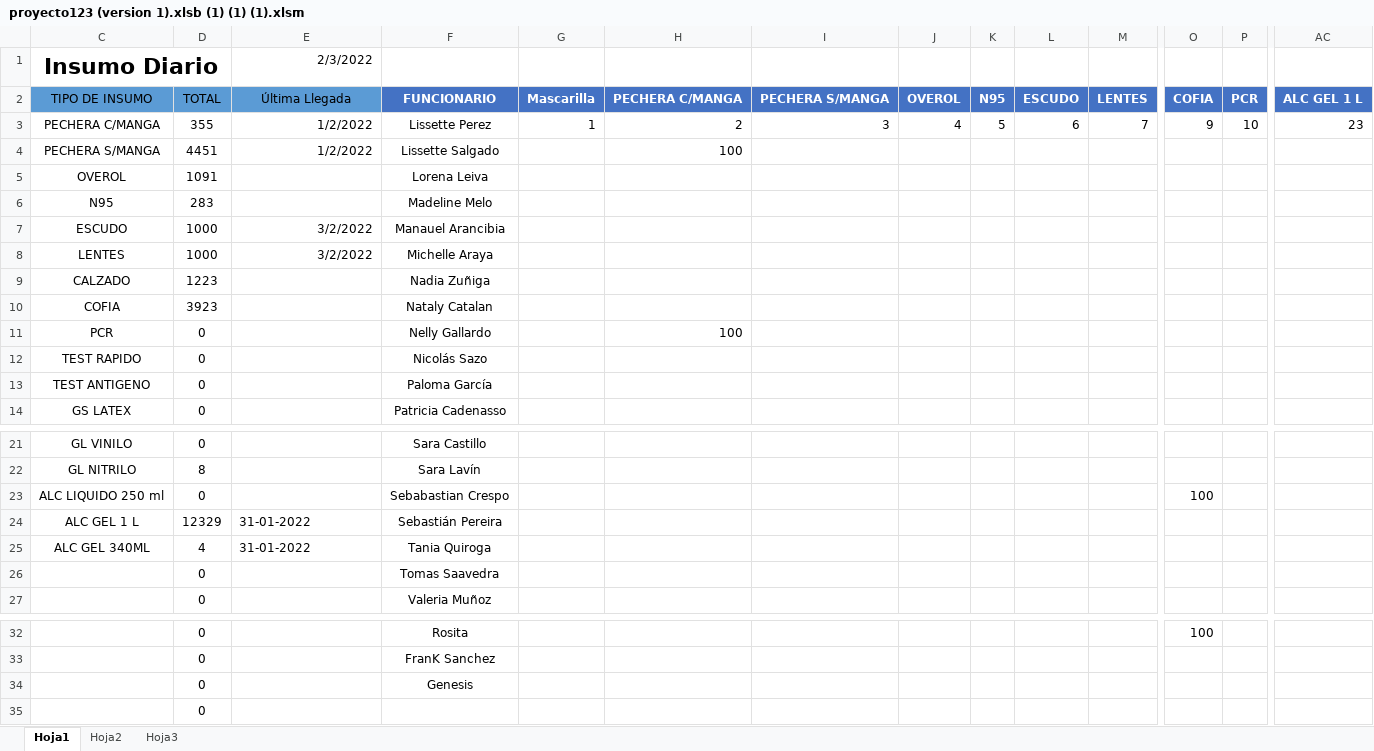
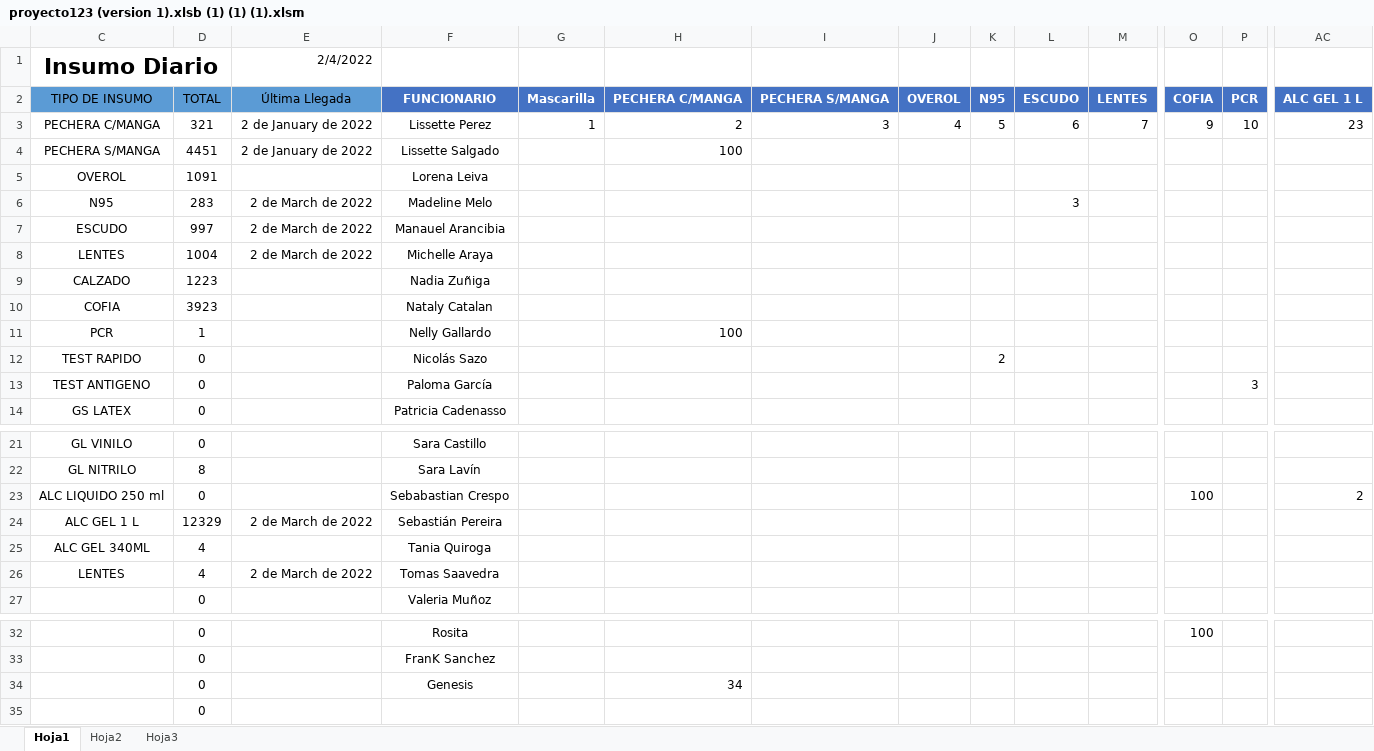
Before and after one commit to Kzlo7/proyectoCESFAM, an Excel workbook: proyecto123 (version 1).xlsb (1) (1) (1).xlsm, sheet Hoja1, drawn as a sheet; only a part is shown, gaps mark what is left out; values as stored, in another font and other column widths than the file's, no borders; removed rows and columns are numbered as before the commit, all else as after; rows hold the shown columns only; the diff names each change by its address in the sheet, - before the commit and + after, or states it on an @@ line.

Commit message:
Update proyecto123 (version 1).xlsb (1) (1) (1).xlsm

```diff
--- a/proyecto123 (version 1).xlsb (1) (1) (1).xlsm (sheet Hoja1)
+++ b/proyecto123 (version 1).xlsb (1) (1) (1).xlsm (sheet Hoja1)
-E1: 2/3/2022
+E1: 2/4/2022
-D3: 355
+D3: 321
-E3:E4 (2/4/2022): 1/2/2022
+E3:E4 (2/4/2022): 2 de January de 2022
-E6 (2/4/2022): (empty)
+E6 (2/4/2022): 2 de March de 2022
-L6: (empty)
+L6: 3
-D7: 1000
+D7: 997
-E7:E8 (2/4/2022): 3/2/2022
+E7:E8 (2/4/2022): 2 de March de 2022
-D8: 1000
+D8: 1004
-D11: 0
+D11: 1
-K12: (empty)
+K12: 2
-P13: (empty)
+P13: 3
-AC23: (empty)
+AC23: 2
-E24 (2/4/2022): 31-01-2022
+E24 (2/4/2022): 2 de March de 2022
-E25 (2/4/2022): 31-01-2022
+E25 (2/4/2022): (empty)
-row 26:  | 0 |  | Tomas Saavedra
+row 26: LENTES | 4 | 2 de March de 2022 | Tomas Saavedra
-H34: (empty)
+H34: 34
```
